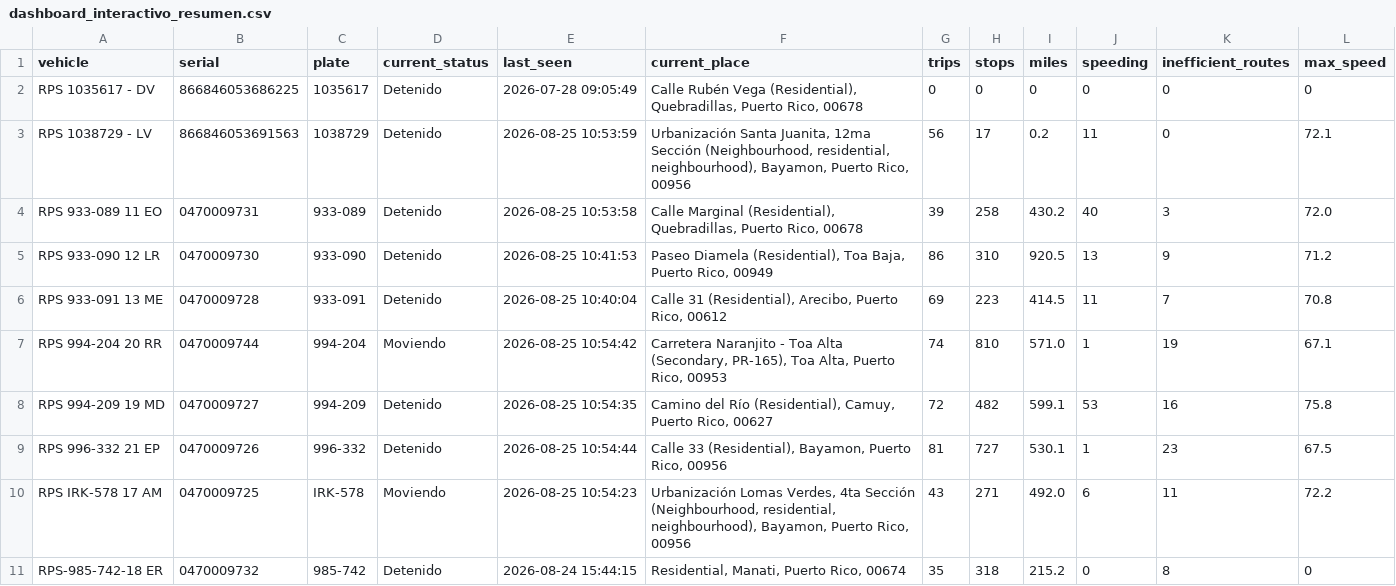
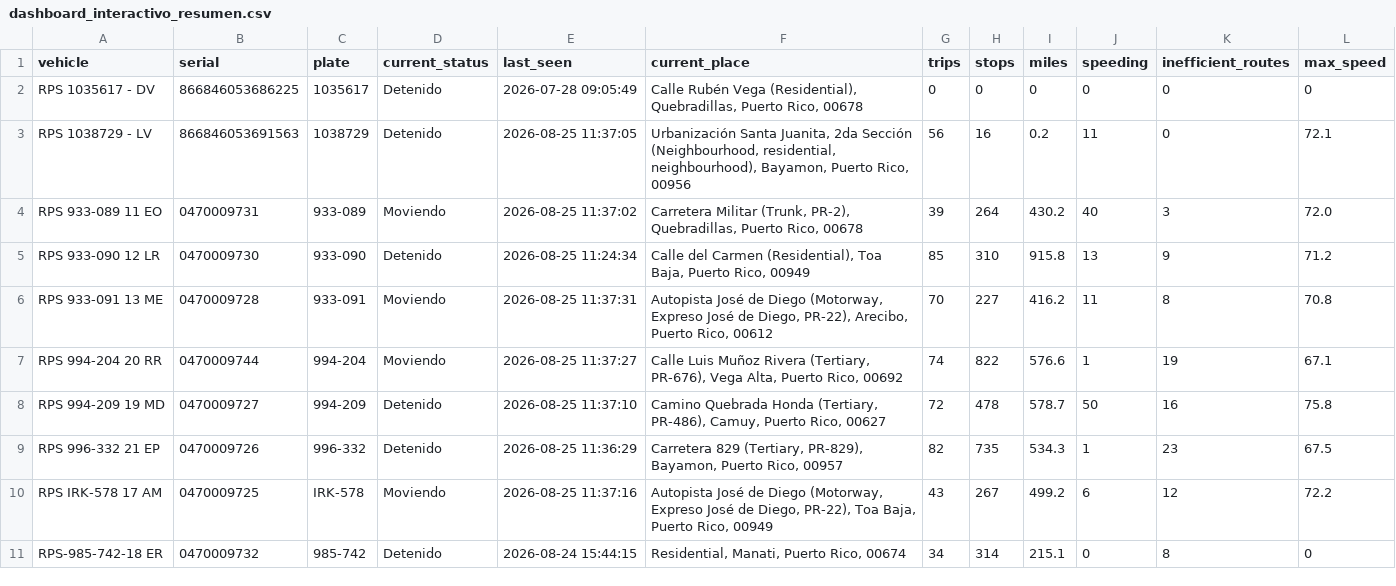
Before and after one commit to epac-hub/rps, a CSV file: dashboard_interactivo_resumen.csv, drawn as a sheet.

```diff
--- a/dashboard_interactivo_resumen.csv
+++ b/dashboard_interactivo_resumen.csv
@@ -2,10 +2,10 @@ vehicle,serial,plate,current_status,last_seen,current_place,trips,stops,miles,sp
 RPS 1035617 - DV,866846053686225,1035617,Detenido,2026-07-28 09:05:49,"Calle Rubén Vega (Residential), Quebradillas, Puerto Rico, 00678",0,0,0,0,0,0
-RPS 1038729 - LV,866846053691563,1038729,Detenido,2026-08-25 10:53:59,"Urbanización Santa Juanita, 12ma Sección (Neighbourhood, residential, neighbourhood), Bayamon, Puerto Rico, 00956",56,17,0.2,11,0,72.1
-RPS 933-089 11 EO,0470009731,933-089,Detenido,2026-08-25 10:53:58,"Calle Marginal (Residential), Quebradillas, Puerto Rico, 00678",39,258,430.2,40,3,72.0
-RPS 933-090 12 LR,0470009730,933-090,Detenido,2026-08-25 10:41:53,"Paseo Diamela (Residential), Toa Baja, Puerto Rico, 00949",86,310,920.5,13,9,71.2
-RPS 933-091 13 ME,0470009728,933-091,Detenido,2026-08-25 10:40:04,"Calle 31 (Residential), Arecibo, Puerto Rico, 00612",69,223,414.5,11,7,70.8
-RPS 994-204 20 RR,0470009744,994-204,Moviendo,2026-08-25 10:54:42,"Carretera Naranjito - Toa Alta (Secondary, PR-165), Toa Alta, Puerto Rico, 00953",74,810,571.0,1,19,67.1
-RPS 994-209 19 MD,0470009727,994-209,Detenido,2026-08-25 10:54:35,"Camino del Río (Residential), Camuy, Puerto Rico, 00627",72,482,599.1,53,16,75.8
-RPS 996-332 21 EP,0470009726,996-332,Detenido,2026-08-25 10:54:44,"Calle 33 (Residential), Bayamon, Puerto Rico, 00956",81,727,530.1,1,23,67.5
-RPS IRK-578 17 AM,0470009725,IRK-578,Moviendo,2026-08-25 10:54:23,"Urbanización Lomas Verdes, 4ta Sección (Neighbourhood, residential, neighbourhood), Bayamon, Puerto Rico, 00956",43,271,492.0,6,11,72.2
-RPS-985-742-18 ER,0470009732,985-742,Detenido,2026-08-24 15:44:15,"Residential, Manati, Puerto Rico, 00674",35,318,215.2,0,8,0
+RPS 1038729 - LV,866846053691563,1038729,Detenido,2026-08-25 11:37:05,"Urbanización Santa Juanita, 2da Sección (Neighbourhood, residential, neighbourhood), Bayamon, Puerto Rico, 00956",56,16,0.2,11,0,72.1
+RPS 933-089 11 EO,0470009731,933-089,Moviendo,2026-08-25 11:37:02,"Carretera Militar (Trunk, PR-2), Quebradillas, Puerto Rico, 00678",39,264,430.2,40,3,72.0
+RPS 933-090 12 LR,0470009730,933-090,Detenido,2026-08-25 11:24:34,"Calle del Carmen (Residential), Toa Baja, Puerto Rico, 00949",85,310,915.8,13,9,71.2
+RPS 933-091 13 ME,0470009728,933-091,Moviendo,2026-08-25 11:37:31,"Autopista José de Diego (Motorway, Expreso José de Diego, PR-22), Arecibo, Puerto Rico, 00612",70,227,416.2,11,8,70.8
+RPS 994-204 20 RR,0470009744,994-204,Moviendo,2026-08-25 11:37:27,"Calle Luis Muñoz Rivera (Tertiary, PR-676), Vega Alta, Puerto Rico, 00692",74,822,576.6,1,19,67.1
+RPS 994-209 19 MD,0470009727,994-209,Detenido,2026-08-25 11:37:10,"Camino Quebrada Honda (Tertiary, PR-486), Camuy, Puerto Rico, 00627",72,478,578.7,50,16,75.8
+RPS 996-332 21 EP,0470009726,996-332,Detenido,2026-08-25 11:36:29,"Carretera 829 (Tertiary, PR-829), Bayamon, Puerto Rico, 00957",82,735,534.3,1,23,67.5
+RPS IRK-578 17 AM,0470009725,IRK-578,Moviendo,2026-08-25 11:37:16,"Autopista José de Diego (Motorway, Expreso José de Diego, PR-22), Toa Baja, Puerto Rico, 00949",43,267,499.2,6,12,72.2
+RPS-985-742-18 ER,0470009732,985-742,Detenido,2026-08-24 15:44:15,"Residential, Manati, Puerto Rico, 00674",34,314,215.1,0,8,0
```
Also changed, not shown: dashboard_interactivo_rutas.csv, 2 other files.
